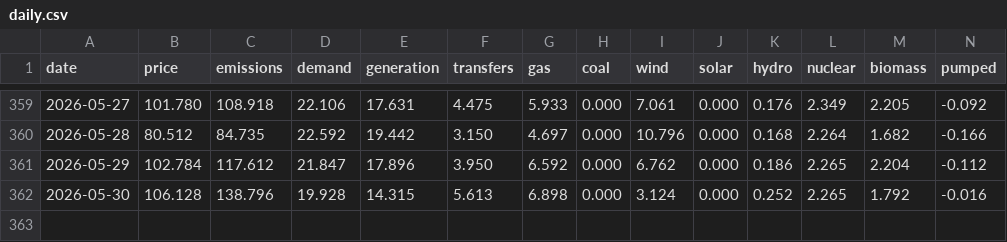
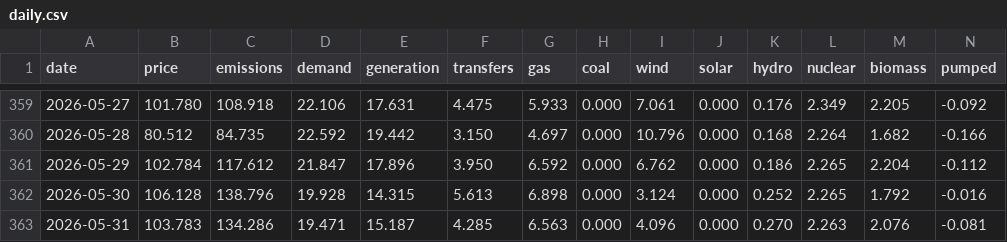
Before and after one commit to jameswestgate/national-grid-live-tools, a CSV file: data/daily.csv, drawn as a sheet; only a part is shown, gaps mark what is left out; rows hold the shown columns only; the diff names each change by its address in the sheet, - before the commit and + after, or states it on an @@ line.

```diff
--- a/data/daily.csv
+++ b/data/daily.csv
+row 363: 2026-05-31 | 103.783 | 134.286 | 19.471 | 15.187 | 4.285 | 6.563 | 0.000 | 4.096 | 0.000 | 0.270 | 2.263 | 2.076 | -0.081
```
Also changed, not shown: data/monthly.csv, 2 other files.
